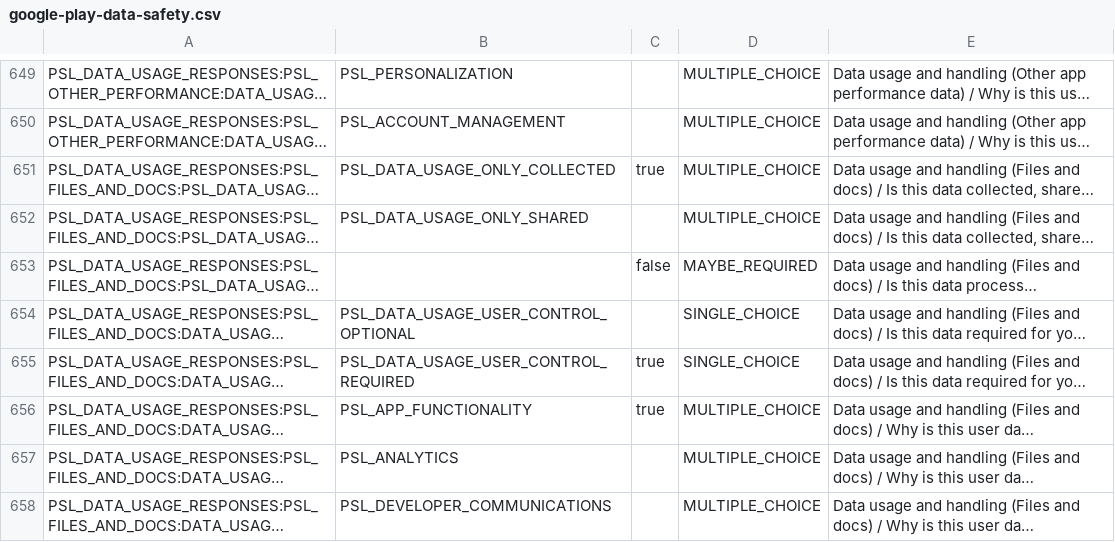
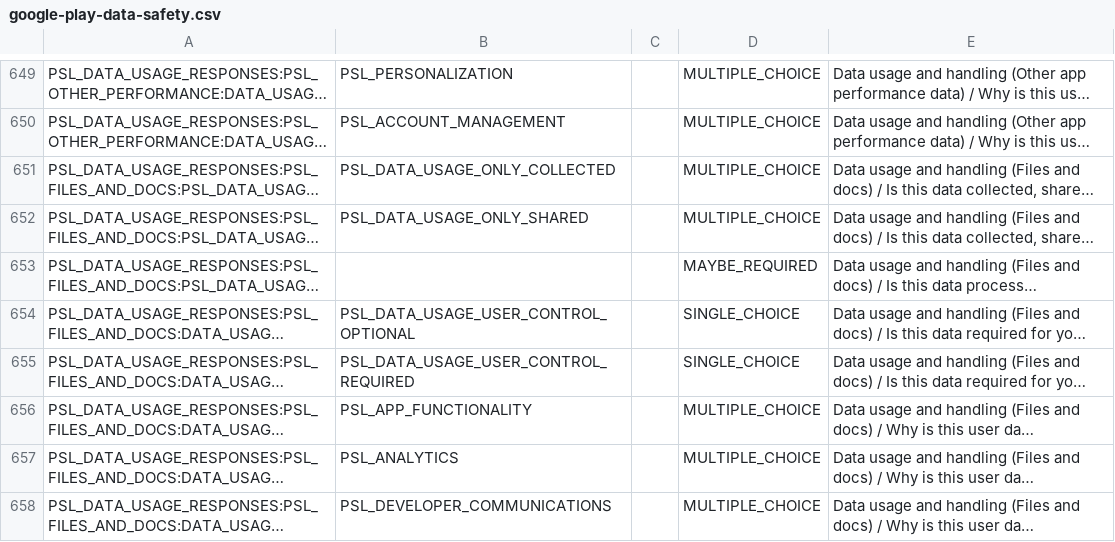
Before and after one commit to Tokajo-foods/Delivery-App-food-delivery-app-, a CSV file: restaurant/store-assets/google-play-data-safety.csv, drawn as a sheet; only a part is shown, gaps mark what is left out; long unchanged cells end in …; the diff covers the shown part only; the diff names each change by its address in the sheet, - before the commit and + after, or states it on an @@ line.

```diff
--- a/restaurant/store-assets/google-play-data-safety.csv
+++ b/restaurant/store-assets/google-play-data-safety.csv
-C651: true
+C651: (empty)
-C653: false
+C653: (empty)
-C655:C656: true
+C655:C656: (empty)
```
Also changed, not shown: 28 edited cells elsewhere in this file.
